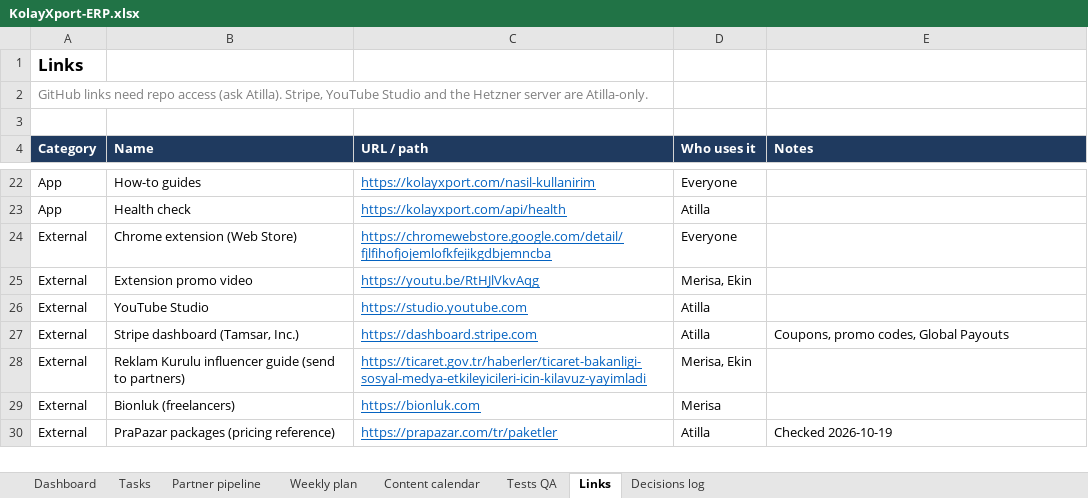
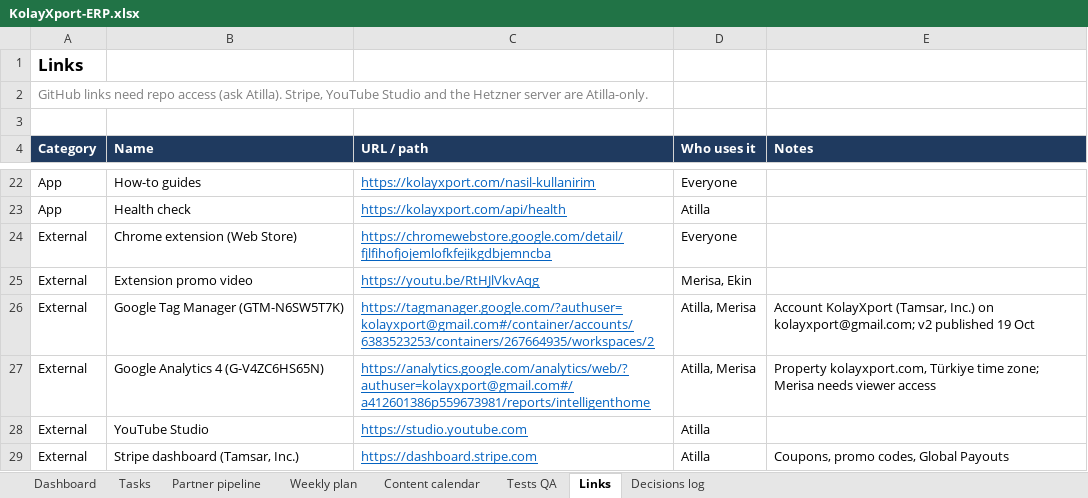
Before and after one commit to bloodyteeths/kolayxport_supa, an Excel workbook: docs/gtm/KolayXport-ERP.xlsx, sheet Links, drawn as a sheet; only a part is shown, gaps mark what is left out; the shorter side is filled out with more unchanged rows; values as stored, in another font and other column widths than the file's, no borders; the diff names each change by its address in the sheet, - before the commit and + after, or states it on an @@ line.

```diff
--- a/docs/gtm/KolayXport-ERP.xlsx (sheet Links)
+++ b/docs/gtm/KolayXport-ERP.xlsx (sheet Links)
+row 26: External | Google Tag Manager (GTM-N6SW5T7K) | https://tagmanager.google.com/?authuser=kolayxport@gmail.com#/container/accounts/6383523253/containers/267664935/workspaces/2 | Atilla, Merisa | Account KolayXport (Tamsar, Inc.) on kolayxport@gmail.com; v2 published 19 Oct
+row 27: External | Google Analytics 4 (G-V4ZC6HS65N) | https://analytics.google.com/analytics/web/?authuser=kolayxport@gmail.com#/a412601386p559673981/reports/intelligenthome | Atilla, Merisa | Property kolayxport.com, Türkiye time zone; Merisa needs viewer access
```
Also changed, not shown: sheet Tasks, sheet Decisions log.
